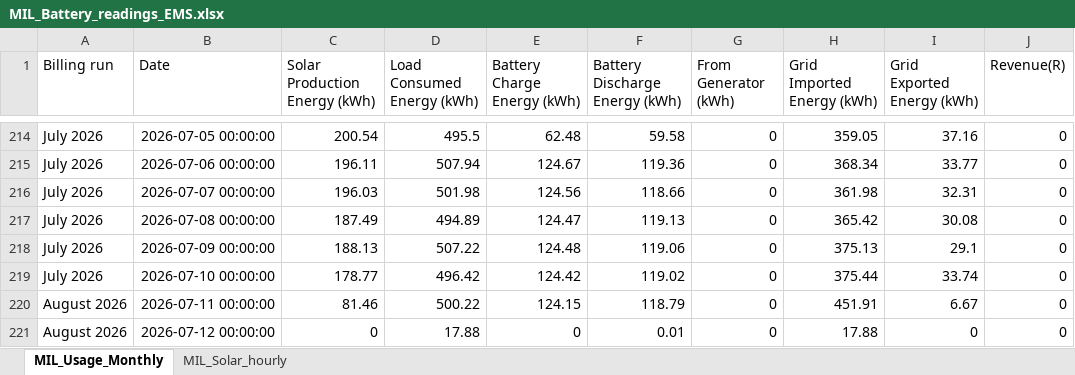
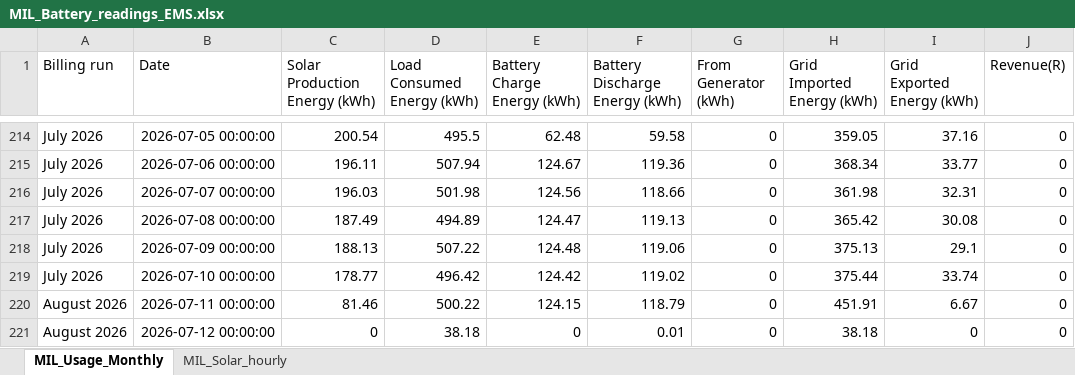
Before and after one commit to ruanvanheerden97/voltano-millenial-billing, an Excel workbook: MIL_Battery_readings_EMS.xlsx, sheet MIL_Usage_Monthly, drawn as a sheet; only a part is shown, gaps mark what is left out; values as stored, in another font and other column widths than the file's, no borders; the diff names each change by its address in the sheet, - before the commit and + after, or states it on an @@ line.

```diff
--- a/MIL_Battery_readings_EMS.xlsx (sheet MIL_Usage_Monthly)
+++ b/MIL_Battery_readings_EMS.xlsx (sheet MIL_Usage_Monthly)
-D221 (Load Consumed Energy (kWh)): 17.88
+D221 (Load Consumed Energy (kWh)): 38.18
-H221 (Grid Imported Energy (kWh)): 17.88
+H221 (Grid Imported Energy (kWh)): 38.18
```
Also changed, not shown: sheet MIL_Solar_hourly.
